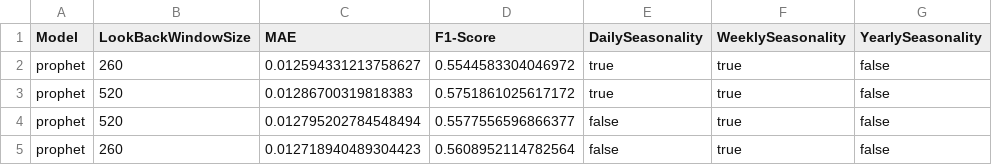
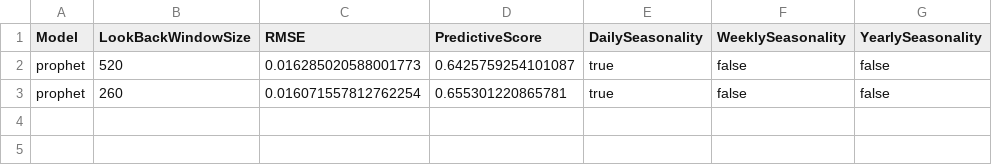
Before and after one commit to domreichl/trading-ml, a CSV file: results/tuning/prophet_specific.csv, drawn as a sheet.

```diff
--- a/results/tuning/prophet_specific.csv
+++ b/results/tuning/prophet_specific.csv
@@ -1,5 +1,3 @@
-Model;LookBackWindowSize;MAE;F1-Score;DailySeasonality;WeeklySeasonality;YearlySeasonality
-prophet;260;0.012594331213758627;0.5544583304046972;true;true;false
-prophet;520;0.01286700319818383;0.5751861025617172;true;true;false
-prophet;520;0.012795202784548494;0.5577556596866377;false;true;false
-prophet;260;0.012718940489304423;0.5608952114782564;false;true;false
+Model;LookBackWindowSize;RMSE;PredictiveScore;DailySeasonality;WeeklySeasonality;YearlySeasonality
+prophet;520;0.016285020588001773;0.6425759254101087;true;false;false
+prophet;260;0.016071557812762254;0.655301220865781;true;false;false
```
Also changed, not shown: frontend/data/test_metrics.csv, results/tuning/exponential_smoothing.csv, 26 other files.
